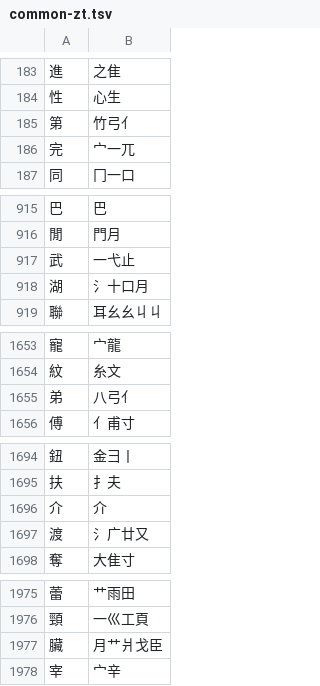
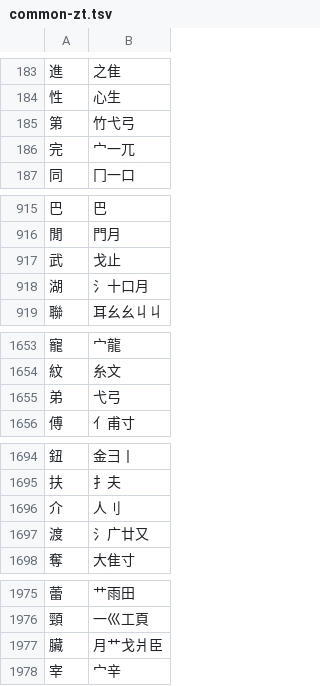
Before and after one commit to chenlin014/youxiong, a TSV file: zg-scheme/xingyi/common-zt.tsv, drawn as a sheet; only a part is shown, gaps mark what is left out; the diff covers the shown part only.

```diff
--- a/zg-scheme/xingyi/common-zt.tsv
+++ b/zg-scheme/xingyi/common-zt.tsv
@@ -184,3 +184,3 @@
 性	心生
-第	竹弓亻
+第	竹弋弓
 完	宀一兀
@@ -916,3 +916,3 @@
 閒	門月
-武	一弋止
+武	戈止
 湖	氵十口月
@@ -1654,3 +1654,3 @@
 紋	糸文
-弟	八弓亻
+弟	弋弓
 傅	亻甫寸
@@ -1695,3 +1695,3 @@
 扶	扌夫
-介	介
+介	人刂
 渡	氵广廿又
@@ -1976,3 +1976,3 @@
 頸	一巛工頁
-臟	月艹爿戈臣
+臟	月艹戈爿臣
 宰	宀辛
```
Also changed, not shown: 13 edited cells elsewhere in this file, zg-scheme/xingyi/common-jp.tsv, zg-scheme/xingyi/common-jt.tsv.
